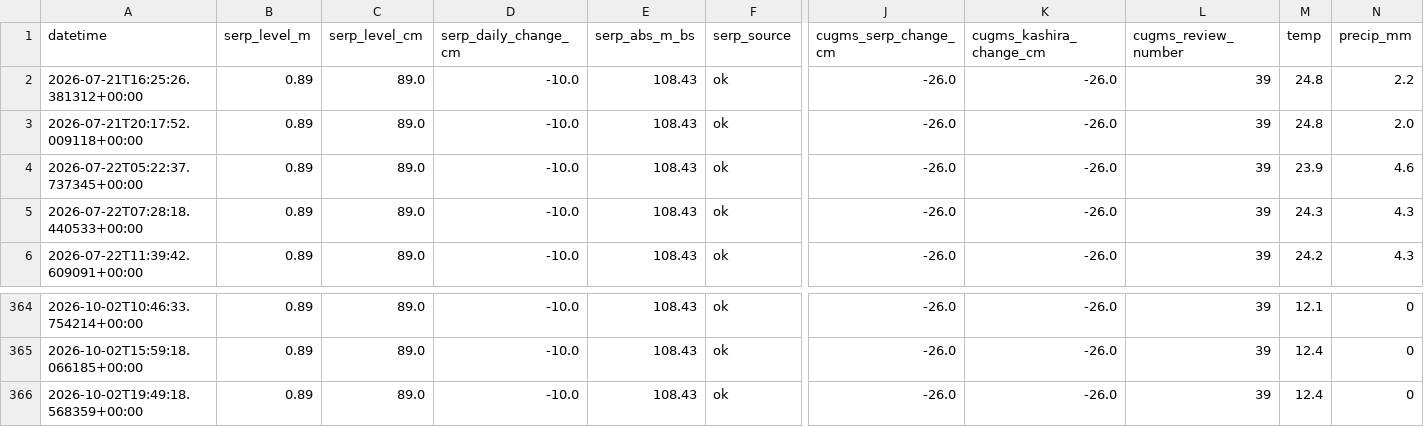
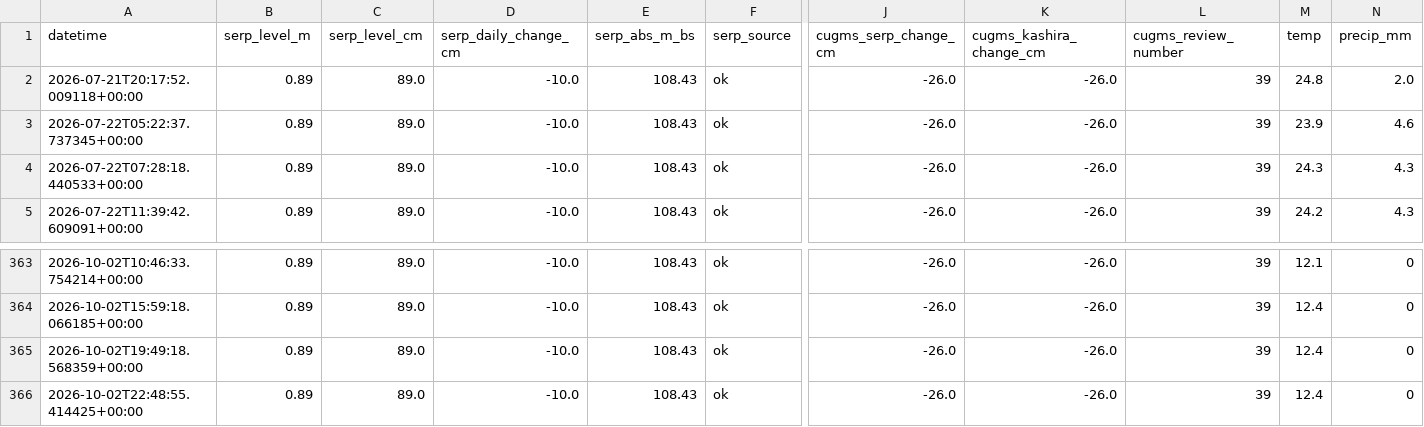
Before and after one commit to EM-from-Pu/oka-flood-monitor, a CSV file: docs/history.csv, drawn as a sheet; only a part is shown, gaps mark what is left out; removed rows and columns are numbered as before the commit, all else as after; rows hold the shown columns only; the diff names each change by its address in the sheet, - before the commit and + after, or states it on an @@ line.

```diff
--- a/docs/history.csv
+++ b/docs/history.csv
-row 2: 2026-07-21T16:25:26.381312+00:00 | 0.89 | 89.0 | -10.0 | 108.43 | ok | -26.0 | -26.0 | 39 | 24.8 | 2.2
+row 366: 2026-10-02T22:48:55.414425+00:00 | 0.89 | 89.0 | -10.0 | 108.43 | ok | -26.0 | -26.0 | 39 | 12.4 | 0
```
Also changed, not shown: 23 other files.
